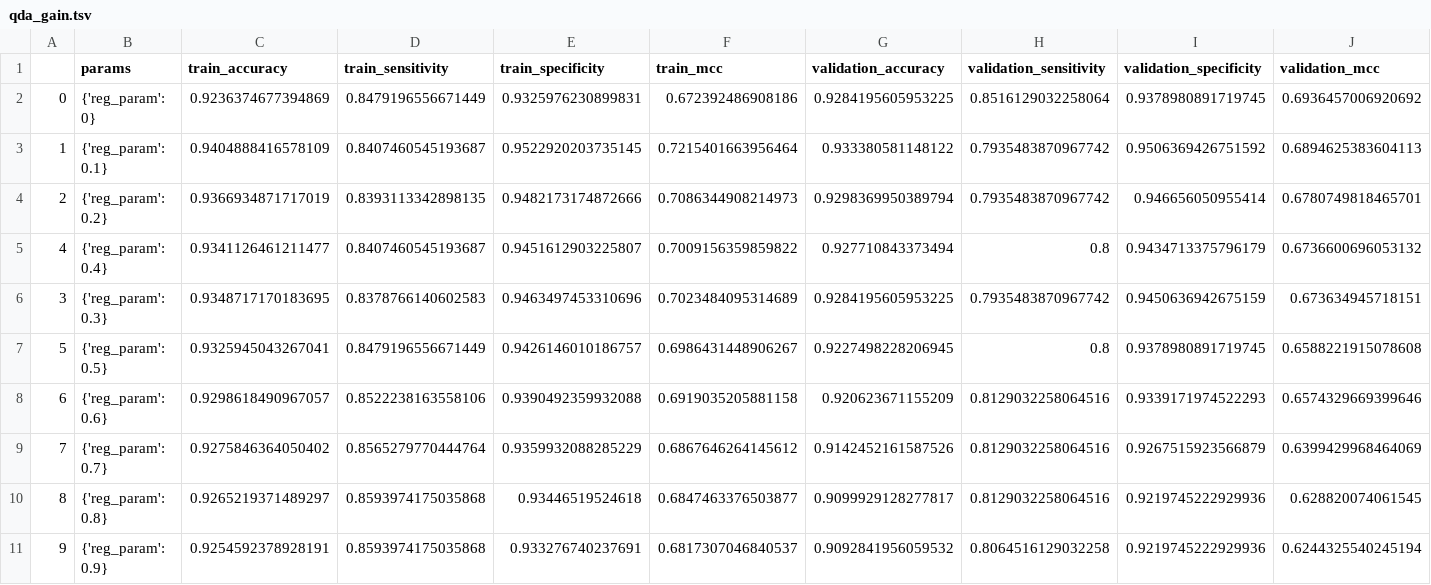
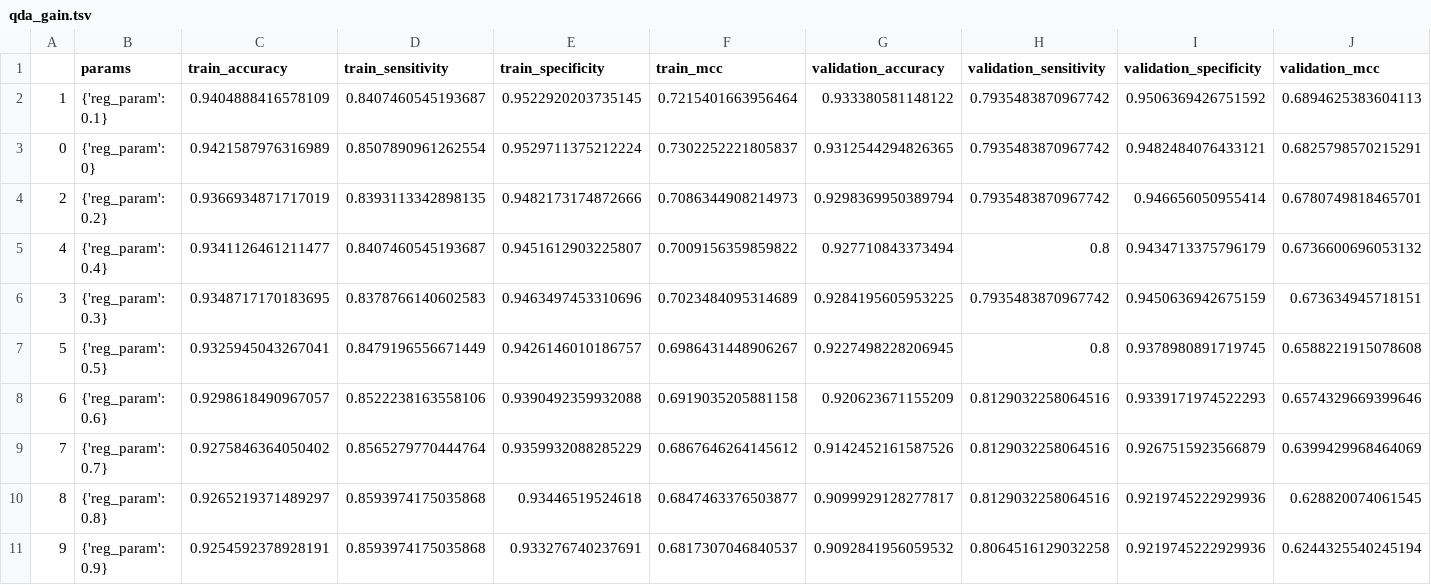
Before and after one commit to tsladecek/isv_cnv, a TSV file: results/robust/gridsearch_results/qda_gain.tsv, drawn as a sheet.

```diff
--- a/results/robust/gridsearch_results/qda_gain.tsv
+++ b/results/robust/gridsearch_results/qda_gain.tsv
@@ -1,4 +1,4 @@
 	params	train_accuracy	train_sensitivity	train_specificity	train_mcc	validation_accuracy	validation_sensitivity	validation_specificity	validation_mcc
-0	{'reg_param': 0}	0.9236374677394869	0.8479196556671449	0.9325976230899831	0.672392486908186	0.9284195605953225	0.8516129032258064	0.9378980891719745	0.6936457006920692
 1	{'reg_param': 0.1}	0.9404888416578109	0.8407460545193687	0.9522920203735145	0.7215401663956464	0.933380581148122	0.7935483870967742	0.9506369426751592	0.6894625383604113
+0	{'reg_param': 0}	0.9421587976316989	0.8507890961262554	0.9529711375212224	0.7302252221805837	0.9312544294826365	0.7935483870967742	0.9482484076433121	0.6825798570215291
 2	{'reg_param': 0.2}	0.9366934871717019	0.8393113342898135	0.9482173174872666	0.7086344908214973	0.9298369950389794	0.7935483870967742	0.946656050955414	0.6780749818465701
```
Also changed, not shown: results/robust/gridsearch_results/randomforest_gain.tsv, results/robust/gridsearch_results_log/lda_gain_log.tsv, 49 other files.
